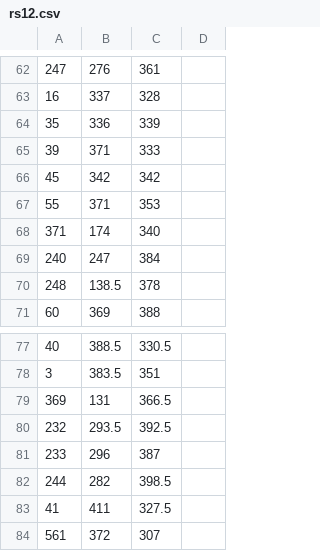
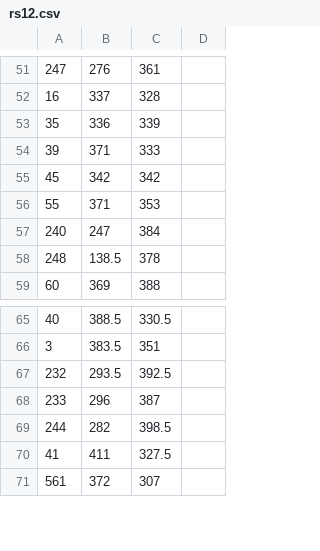
Before and after one commit to mfs6174/MCMToolkit, a CSV file: 11B/rs12.csv, drawn as a sheet; only a part is shown, gaps mark what is left out; the diff covers the shown part only.

```diff
--- a/11B/rs12.csv
+++ b/11B/rs12.csv
@@ -67,3 +56,2 @@
 55;371;353
-371;174;340
 240;247;384
@@ -78,3 +66,2 @@
 3;383.5;351
-369;131;366.5
 232;293.5;392.5
```
Also changed, not shown: 1 added row, 47 removed rows, 2 moved rows and 6 edited cells elsewhere in this file, 1 other file.
